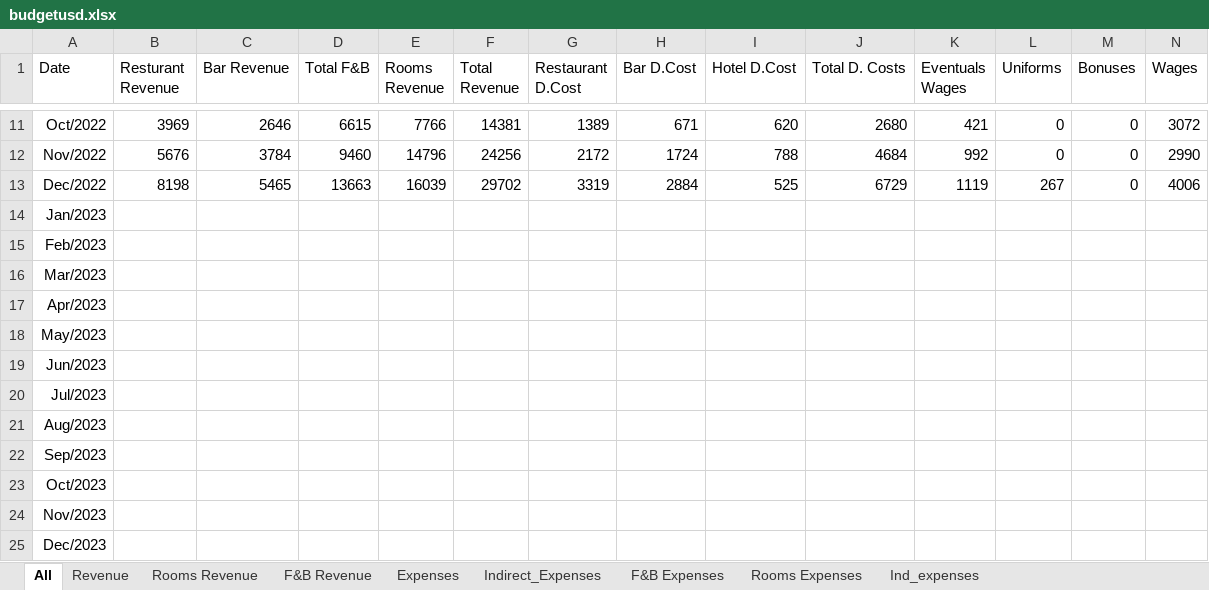
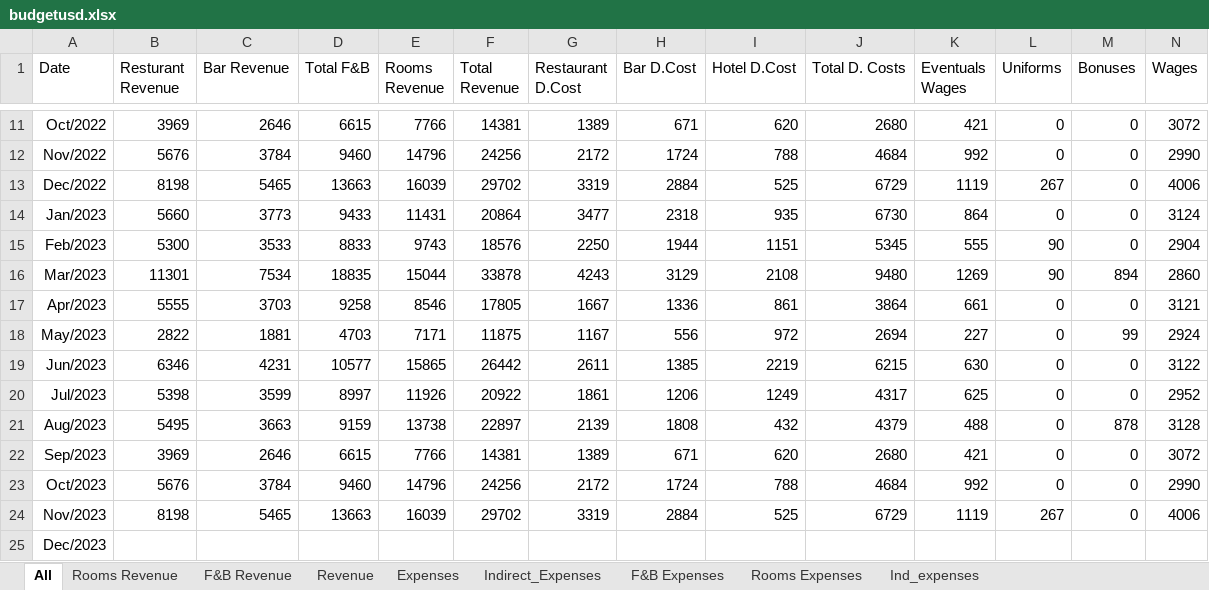
Before and after one commit to Danpr1984/hotelbudget, an Excel workbook: budgetusd.xlsx, sheet All, drawn as a sheet; only a part is shown, gaps mark what is left out; values as stored, in another font and other column widths than the file's, no borders; removed rows and columns are numbered as before the commit, all else as after; rows hold the shown columns only; the diff names each change by its address in the sheet, - before the commit and + after, or states it on an @@ line.

```diff
--- a/budgetusd.xlsx (sheet All)
+++ b/budgetusd.xlsx (sheet All)
@@ sheet tab order changed: All | Rooms Revenue | F&B Revenue | Revenue | Expenses | Indirect_Expenses | F&B Expenses | Rooms Expenses | Ind_expenses @@
-row 14: Jan/2023
-row 15: Feb/2023
-row 16: Mar/2023
-row 17: Apr/2023
-row 18: May/2023
-row 19: Jun/2023
-row 20: Jul/2023
-row 21: Aug/2023
-row 22: Sep/2023
-row 23: Oct/2023
-row 24: Nov/2023
+row 14: Jan/2023 | 5660 | 3773 | 9433 | 11431 | 20864 | 3477 | 2318 | 935 | 6730 | 864 | 0 | 0 | 3124
+row 15: Feb/2023 | 5300 | 3533 | 8833 | 9743 | 18576 | 2250 | 1944 | 1151 | 5345 | 555 | 90 | 0 | 2904
+row 16: Mar/2023 | 11301 | 7534 | 18835 | 15044 | 33878 | 4243 | 3129 | 2108 | 9480 | 1269 | 90 | 894 | 2860
+row 17: Apr/2023 | 5555 | 3703 | 9258 | 8546 | 17805 | 1667 | 1336 | 861 | 3864 | 661 | 0 | 0 | 3121
+row 18: May/2023 | 2822 | 1881 | 4703 | 7171 | 11875 | 1167 | 556 | 972 | 2694 | 227 | 0 | 99 | 2924
+row 19: Jun/2023 | 6346 | 4231 | 10577 | 15865 | 26442 | 2611 | 1385 | 2219 | 6215 | 630 | 0 | 0 | 3122
+row 20: Jul/2023 | 5398 | 3599 | 8997 | 11926 | 20922 | 1861 | 1206 | 1249 | 4317 | 625 | 0 | 0 | 2952
+row 21: Aug/2023 | 5495 | 3663 | 9159 | 13738 | 22897 | 2139 | 1808 | 432 | 4379 | 488 | 0 | 878 | 3128
+row 22: Sep/2023 | 3969 | 2646 | 6615 | 7766 | 14381 | 1389 | 671 | 620 | 2680 | 421 | 0 | 0 | 3072
+row 23: Oct/2023 | 5676 | 3784 | 9460 | 14796 | 24256 | 2172 | 1724 | 788 | 4684 | 992 | 0 | 0 | 2990
+row 24: Nov/2023 | 8198 | 5465 | 13663 | 16039 | 29702 | 3319 | 2884 | 525 | 6729 | 1119 | 267 | 0 | 4006
```
Also changed, not shown: sheet Expenses, sheet Revenue, sheet F&B Expenses, sheet Indirect_Expenses, sheet F&B Revenue, sheet Rooms Revenue, 1 more sheet, formulas that keep their value, 2 other files.
